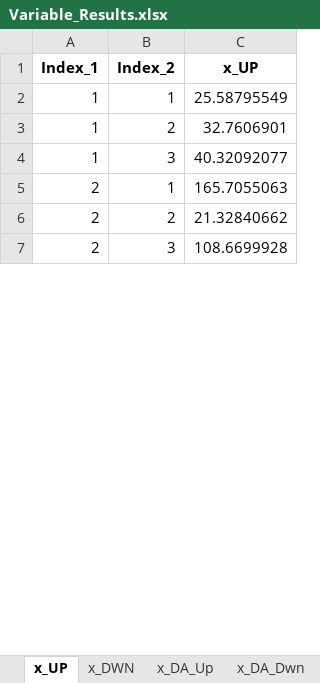
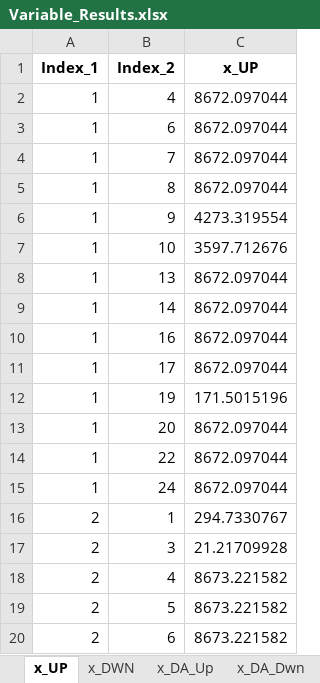
Before and after one commit to Lasseas/Master_repo, an Excel workbook: Variable_Results.xlsx, sheet x_UP, drawn as a sheet; only a part is shown; values as stored, in another font and other column widths than the file's, no borders; removed rows and columns are numbered as before the commit, all else as after; the diff covers the shown part only; the diff names each change by its address in the sheet, - before the commit and + after, or states it on an @@ line.

```diff
--- a/Variable_Results.xlsx (sheet x_UP)
+++ b/Variable_Results.xlsx (sheet x_UP)
-B2 (Index_2): 1
+B2 (Index_2): 4
-C2 (x_UP): 25.58795549
+C2 (x_UP): 8672.097044
-B3 (Index_2): 2
+B3 (Index_2): 6
-C3 (x_UP): 32.7606901
+C3 (x_UP): 8672.097044
-B4 (Index_2): 3
+B4 (Index_2): 7
-C4 (x_UP): 40.32092077
+C4 (x_UP): 8672.097044
+row 5: 1 | 8 | 8672.097044
+row 6: 1 | 9 | 4273.319554
+row 7: 1 | 10 | 3597.712676
+row 8: 1 | 13 | 8672.097044
+row 9: 1 | 14 | 8672.097044
+row 10: 1 | 16 | 8672.097044
+row 11: 1 | 17 | 8672.097044
+row 12: 1 | 19 | 171.5015196
+row 13: 1 | 20 | 8672.097044
+row 14: 1 | 22 | 8672.097044
+row 15: 1 | 24 | 8672.097044
-C16 (x_UP): 165.7055063
+C16 (x_UP): 294.7330767
-row 6: 2 | 2 | 21.32840662
-C17 (x_UP): 108.6699928
+C17 (x_UP): 21.21709928
+row 18: 2 | 4 | 8673.221582
+row 19: 2 | 5 | 8673.221582
+row 20: 2 | 6 | 8673.221582
```
Also changed, not shown: 58 added rows, 29 removed rows and 10 edited cells elsewhere in this sheet, sheet y_out, sheet y_activity, sheet q_SoC, sheet d_flex, sheet y_in, sheet q_charge, 17 more sheets, other sheet tabs, Test_data_simple_extended_reduced.xlsx, 35 other files.
